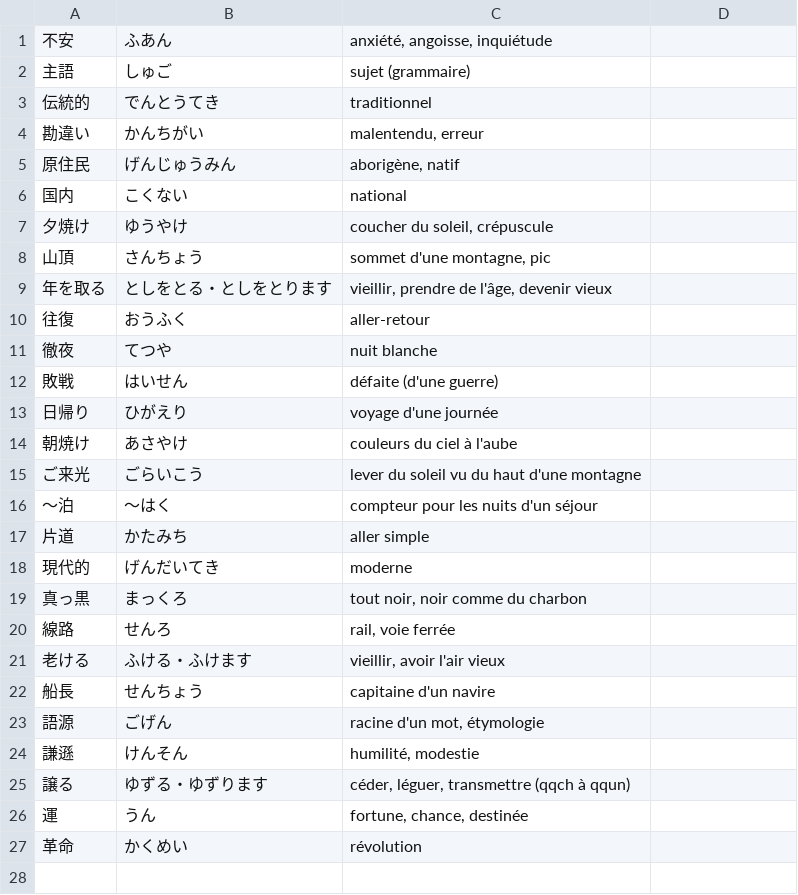
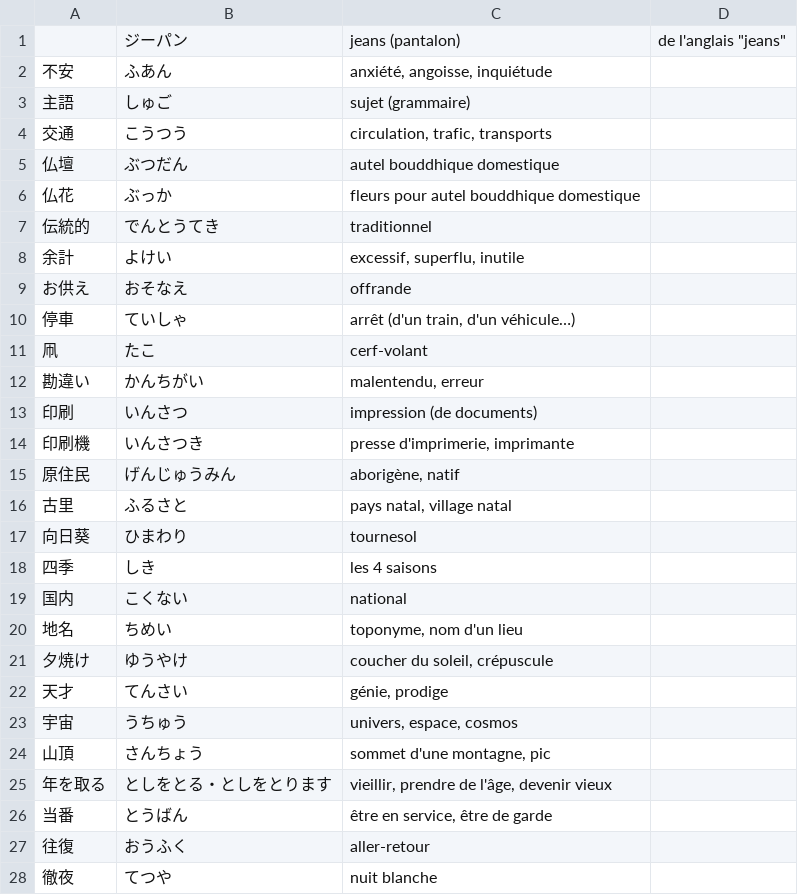
Before and after one commit to leekangsan/french-japanese-vocabulary, a CSV file: french-japanese-vocabulary.csv, drawn as a sheet; only a part is shown; the shorter side is filled out with more unchanged rows; the diff covers the shown part only; the diff names each change by its address in the sheet, - before the commit and + after, or states it on an @@ line.

Commit message:
Add words

```diff
--- a/french-japanese-vocabulary.csv
+++ b/french-japanese-vocabulary.csv
+row 1:  | ジーパン | jeans (pantalon) | de l'anglais "jeans"
+row 4: 交通 | こうつう | circulation, trafic, transports
+row 5: 仏壇 | ぶつだん | autel bouddhique domestique
+row 6: 仏花 | ぶっか | fleurs pour autel bouddhique domestique
+row 8: 余計 | よけい | excessif, superflu, inutile
+row 9: お供え | おそなえ | offrande
+row 10: 停車 | ていしゃ | arrêt (d'un train, d'un véhicule…)
+row 11: 凧 | たこ | cerf-volant
+row 13: 印刷 | いんさつ | impression (de documents)
+row 14: 印刷機 | いんさつき | presse d'imprimerie, imprimante
+row 16: 古里 | ふるさと | pays natal, village natal
+row 17: 向日葵 | ひまわり | tournesol
+row 18: 四季 | しき | les 4 saisons
+row 20: 地名 | ちめい | toponyme, nom d'un lieu
+row 22: 天才 | てんさい | génie, prodige
+row 23: 宇宙 | うちゅう | univers, espace, cosmos
+row 26: 当番 | とうばん | être en service, être de garde
```
Also changed, not shown: 14 added rows elsewhere in this file.
